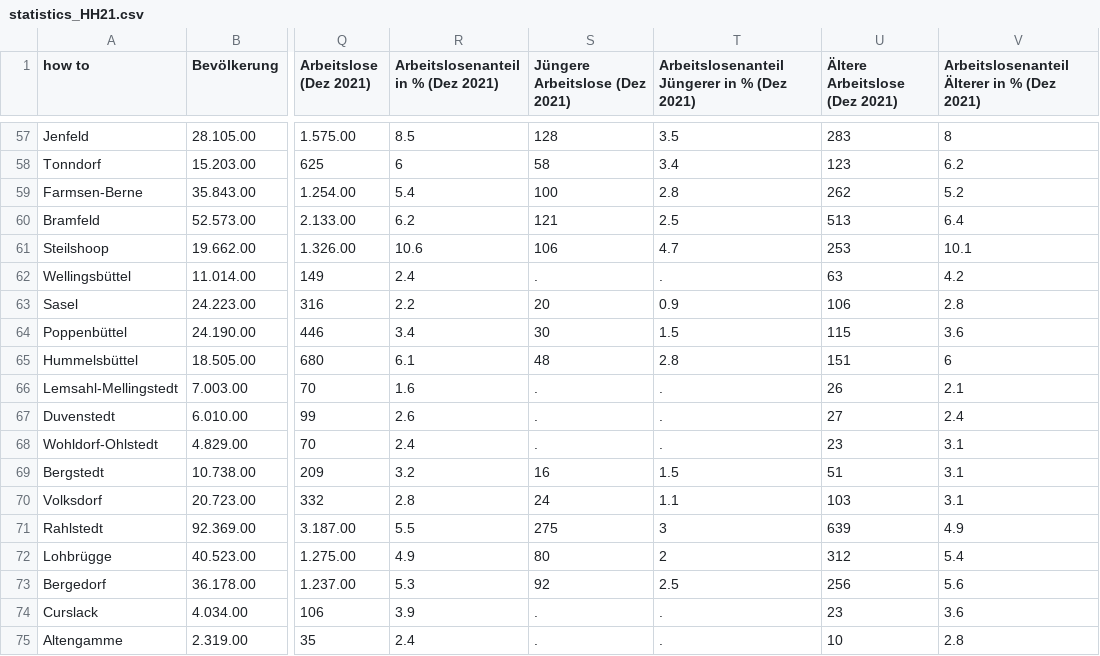
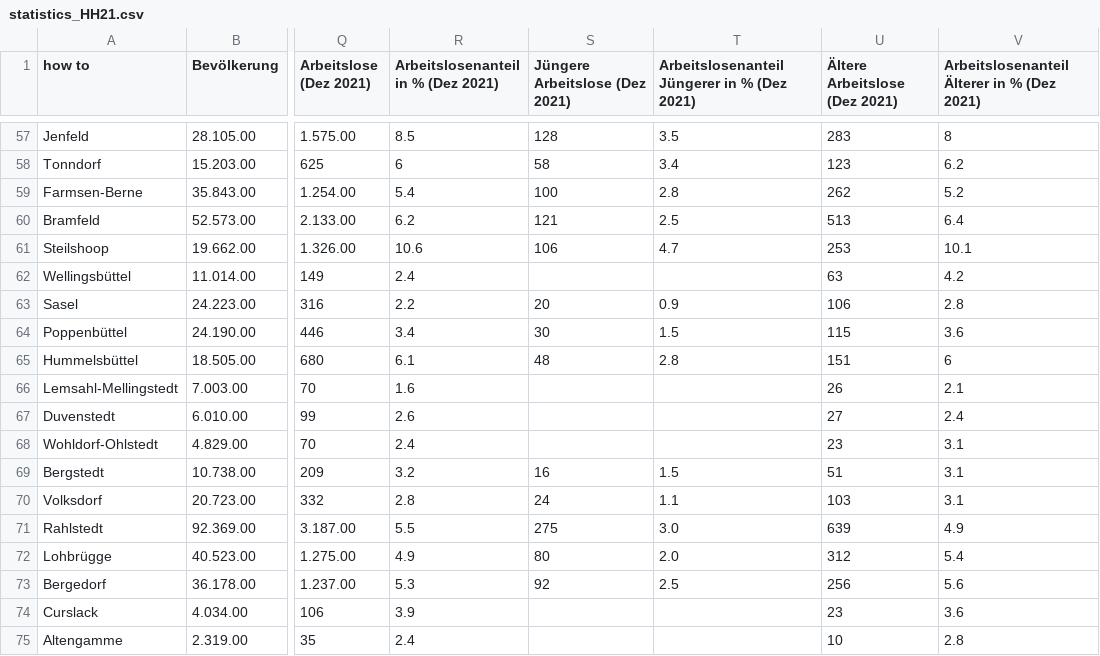
Before and after one commit to CharlotteGIS/egm722_project, a CSV file: data/statistics_HH21.csv, drawn as a sheet; only a part is shown, gaps mark what is left out; the diff covers the shown part only; the diff names each change by its address in the sheet, - before the commit and + after, or states it on an @@ line.

Commit message:
added new data sources , loaded layers for environmental indicators

```diff
--- a/data/statistics_HH21.csv
+++ b/data/statistics_HH21.csv
-S62 (Jüngere Arbeitslose (Dez 2021)): .
+S62 (Jüngere Arbeitslose (Dez 2021)): (empty)
-T62: .
+T62: (empty)
-S66:S68 (Jüngere Arbeitslose (Dez 2021)): .
+S66:S68 (Jüngere Arbeitslose (Dez 2021)): (empty)
-T66:T68: .
+T66:T68: (empty)
-T71: 3
+T71: 3.0
-T72: 2
+T72: 2.0
-S74:S75 (Jüngere Arbeitslose (Dez 2021)): .
+S74:S75 (Jüngere Arbeitslose (Dez 2021)): (empty)
-T74:T75: .
+T74:T75: (empty)
```
Also changed, not shown: 98 edited cells elsewhere in this file.
